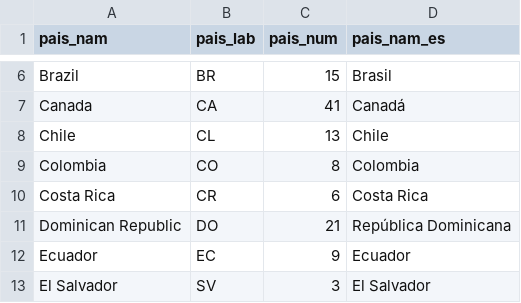
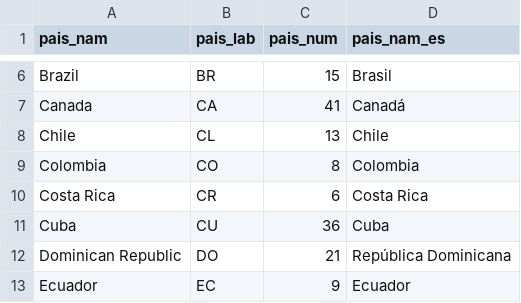
Before and after one commit to lapop-central/lapop-shiny, a CSV file: Data Preprocessing/pais_lab.csv, drawn as a sheet; only a part is shown, gaps mark what is left out; the shorter side is filled out with more unchanged rows; the diff names each change by its address in the sheet, - before the commit and + after, or states it on an @@ line.

```diff
--- a/Data Preprocessing/pais_lab.csv
+++ b/Data Preprocessing/pais_lab.csv
+row 11: Cuba | CU | 36 | Cuba
```
Also changed, not shown: 1 other file.
